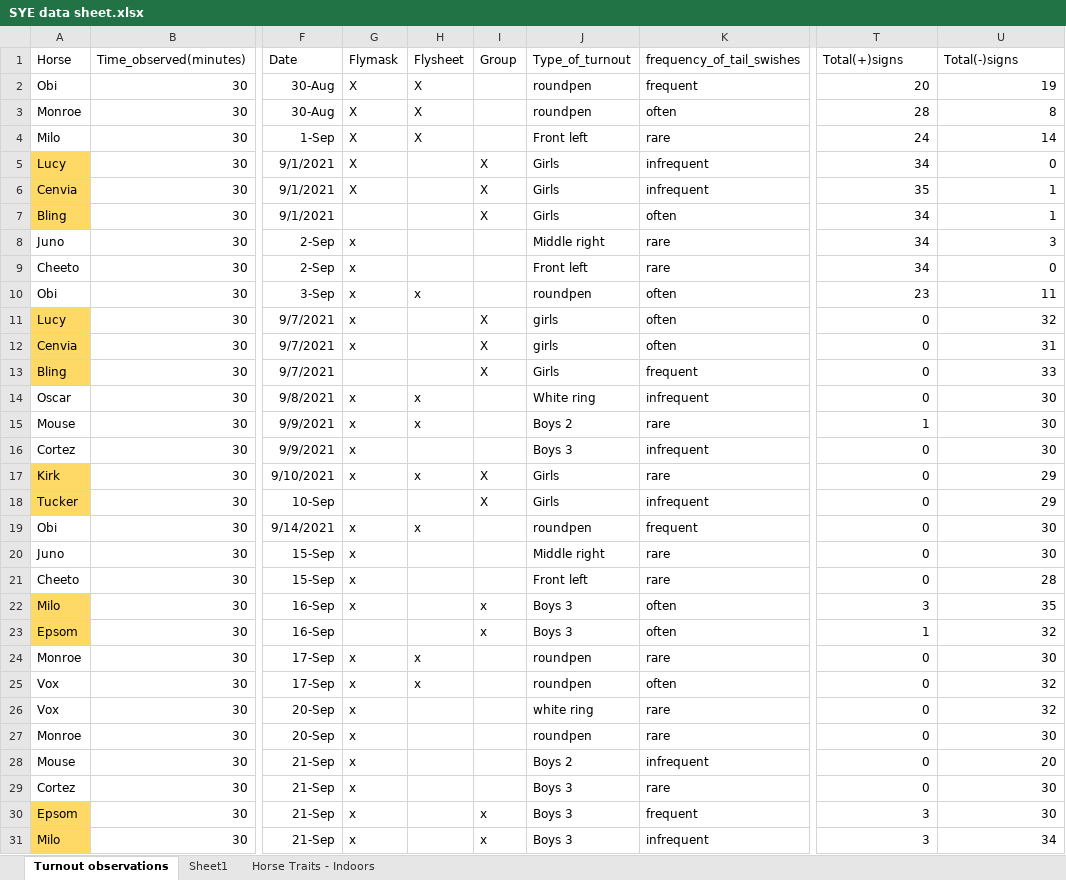
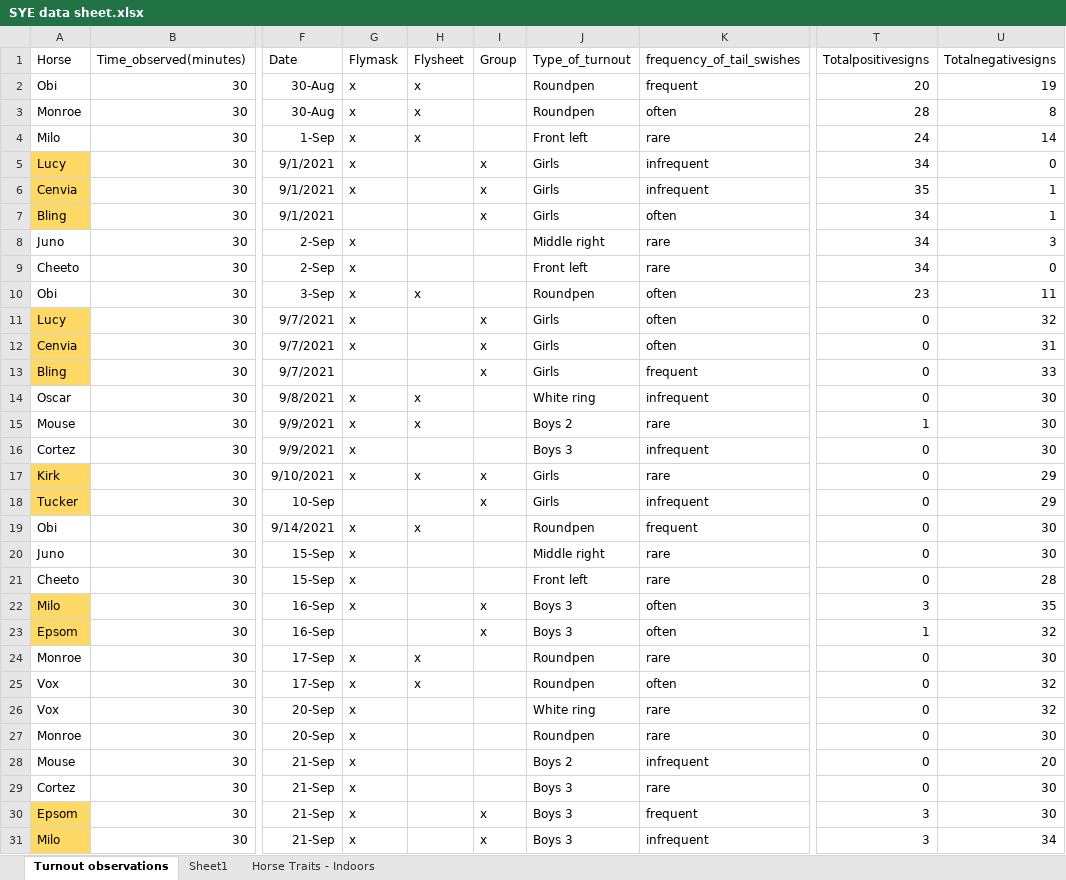
Before and after one commit to cdmugn/SYE_spring2022, an Excel workbook: SYE data sheet.xlsx, sheet Turnout observations, drawn as a sheet; only a part is shown, gaps mark what is left out; values as stored, in another font and other column widths than the file's, no borders; the diff covers the shown part only; the diff names each change by its address in the sheet, - before the commit and + after, or states it on an @@ line.

```diff
--- a/SYE data sheet.xlsx (sheet Turnout observations)
+++ b/SYE data sheet.xlsx (sheet Turnout observations)
-T1: Total(+)signs
+T1: Totalpositivesigns
-U1: Total(-)signs
+U1: Totalnegativesigns
-G2:G6 (Flymask): X
+G2:G6 (Flymask): x
-H2:H4 (Flysheet): X
+H2:H4 (Flysheet): x
-J2:J3 (Type_of_turnout): roundpen
+J2:J3 (Type_of_turnout): Roundpen
-I5:I7 (Group): X
+I5:I7 (Group): x
-J10 (Type_of_turnout): roundpen
+J10 (Type_of_turnout): Roundpen
-I11:I13 (Group): X
+I11:I13 (Group): x
-J11:J12 (Type_of_turnout): girls
+J11:J12 (Type_of_turnout): Girls
-I17:I18 (Group): X
+I17:I18 (Group): x
-J19 (Type_of_turnout): roundpen
+J19 (Type_of_turnout): Roundpen
-J24:J25 (Type_of_turnout): roundpen
+J24:J25 (Type_of_turnout): Roundpen
-J26 (Type_of_turnout): white ring
+J26 (Type_of_turnout): White ring
-J27 (Type_of_turnout): roundpen
+J27 (Type_of_turnout): Roundpen
```
Also changed, not shown: 21 edited cells elsewhere in this sheet, 1 other file.
